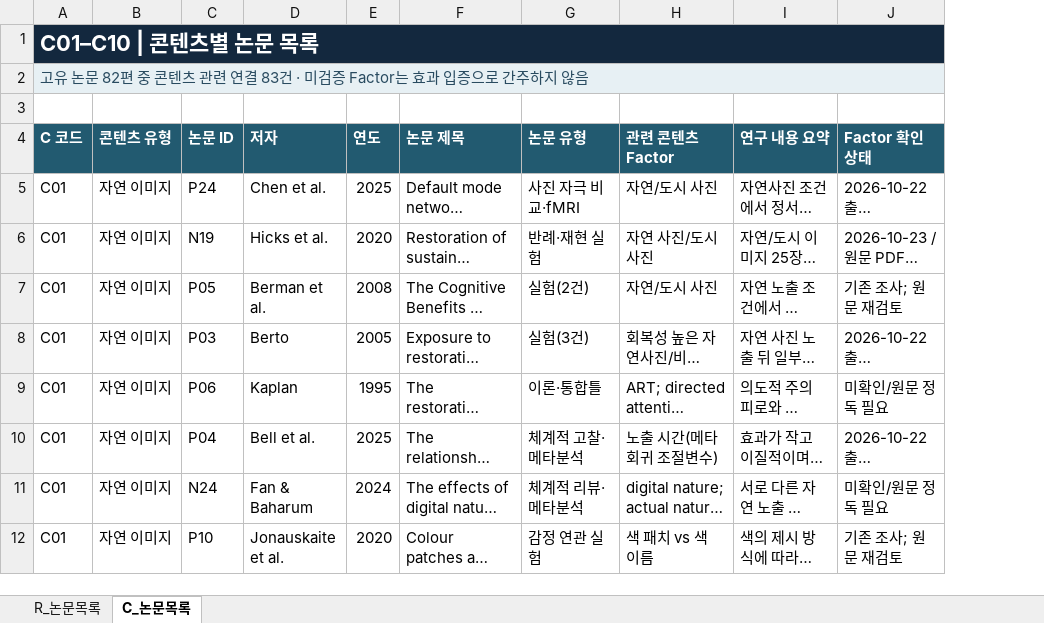
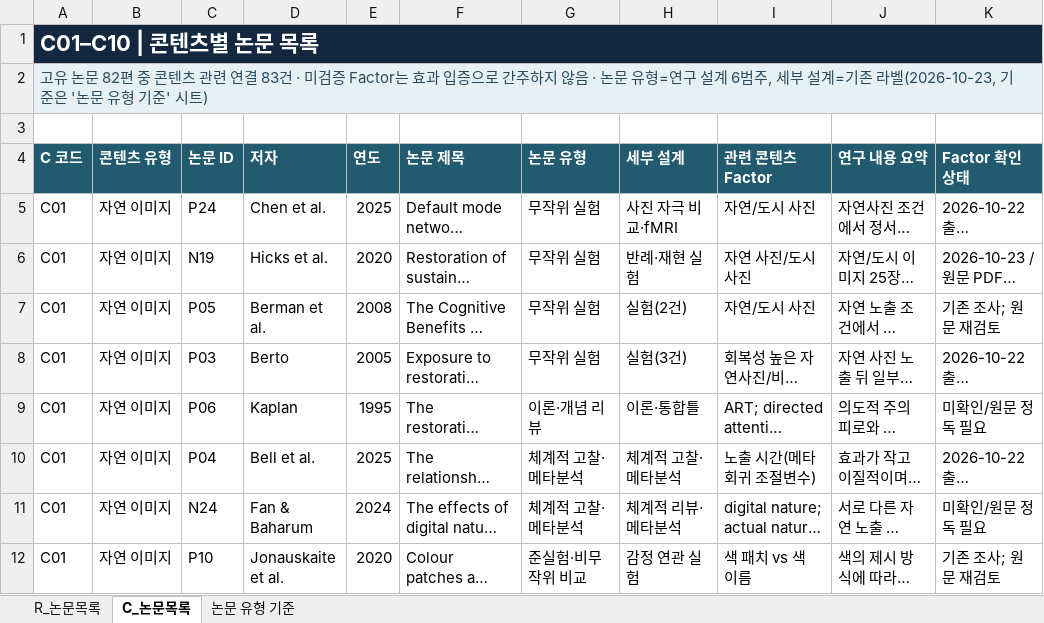
Before and after one commit to lumi-wellness-agent/Research_paper, an Excel workbook: LUMI_R_C_Research_2026-10-22/LUMI_R_C_논문목록_2026-10-22.xlsx, sheet C_논문목록, drawn as a sheet; only a part is shown; long unchanged cells end in …; values as stored, in another font and other column widths than the file's, no borders; table styles not drawn; addresses are those after the commit; the diff names each change by its address in the sheet, - before the commit and + after, or states it on an @@ line.

```diff
--- a/LUMI_R_C_Research_2026-10-22/LUMI_R_C_논문목록_2026-10-22.xlsx (sheet C_논문목록)
+++ b/LUMI_R_C_Research_2026-10-22/LUMI_R_C_논문목록_2026-10-22.xlsx (sheet C_논문목록)
+sheet tab: 논문 유형 기준
+column G (논문 유형), rows 5-12: 무작위 실험 | 무작위 실험 | 무작위 실험 | 무작위 실험 | 이론·개념 리뷰 | 체계적 고찰·메타분석 | 체계적 고찰·메타분석 | 준실험·비무작위 비교
-A2 (C 코드): …지 않음
+A2 (C 코드): …지 않음 · 논문 유형=연구 설계 6범주, 세부 설계=기존 라벨(2026-10-23, 기준은 '논문 유형 기준' 시트)
-H4: 논문 유형
+H4: 세부 설계
```
Also changed, not shown: sheet R_논문목록, LUMI_RAW데이터 링크.xlsx.
